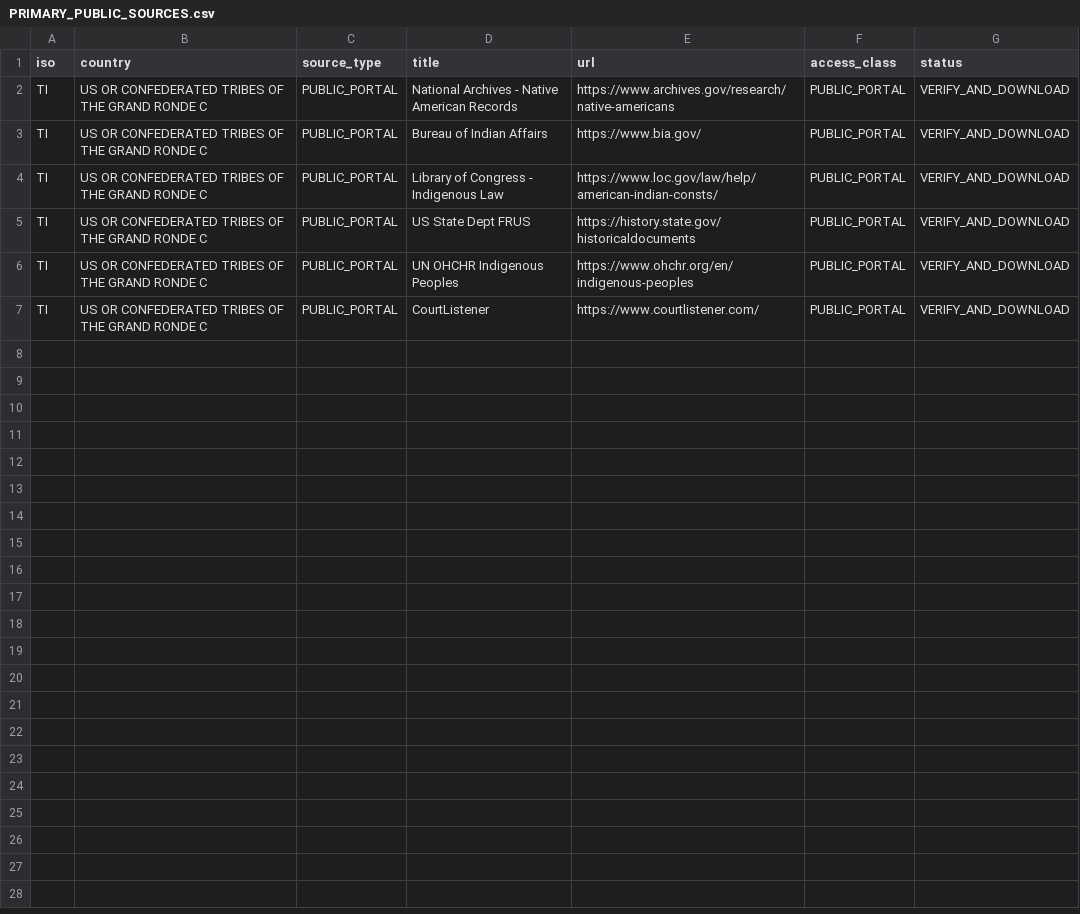
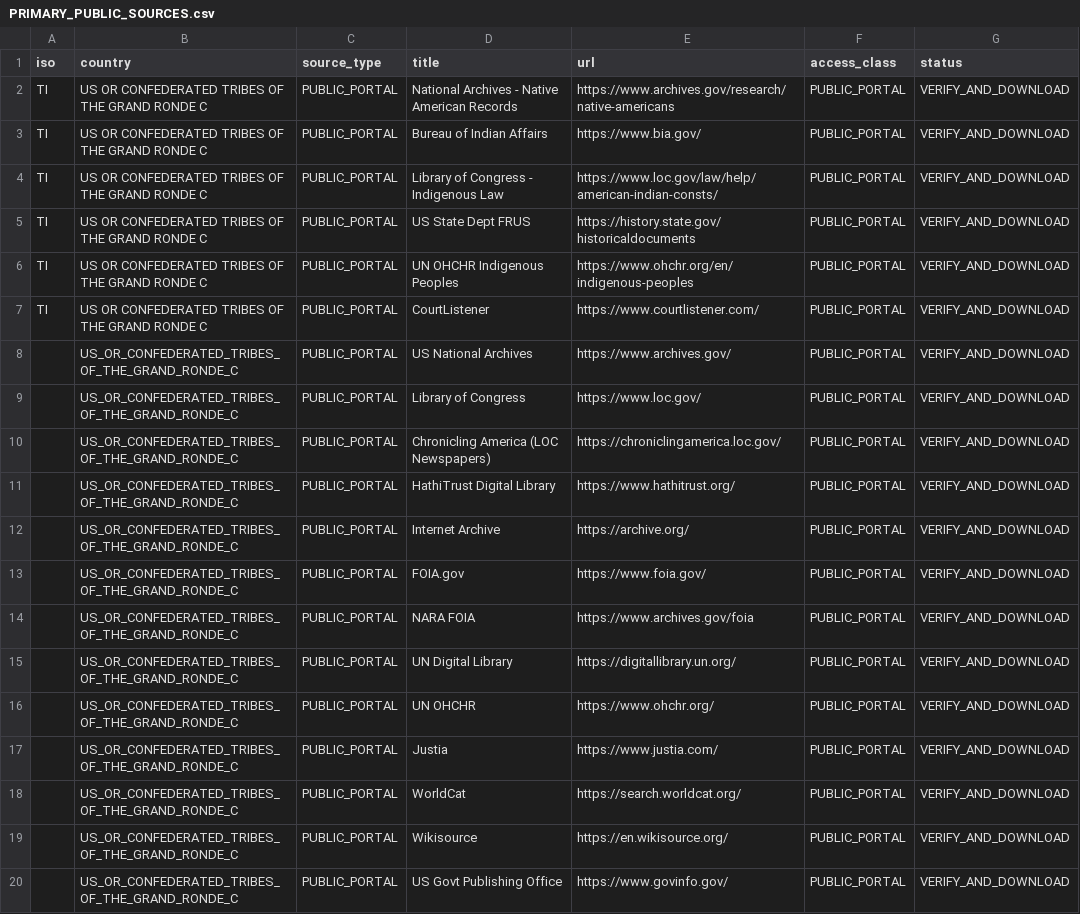
Before and after one commit to GlobalRestitutionAlliance/turtle-island-us-or-confederated-tribes-of-the-grand-ronde-c-master-litigation, a CSV file: 03_Evidentiary_Exhibits/PRIMARY_PUBLIC_SOURCES.csv, drawn as a sheet; the diff names each change by its address in the sheet, - before the commit and + after, or states it on an @@ line.

Commit message:
Expand primary public source registries (Batch 2)

```diff
--- a/03_Evidentiary_Exhibits/PRIMARY_PUBLIC_SOURCES.csv
+++ b/03_Evidentiary_Exhibits/PRIMARY_PUBLIC_SOURCES.csv
+row 8:  | US_OR_CONFEDERATED_TRIBES_OF_THE_GRAND_RONDE_C | PUBLIC_PORTAL | US National Archives | https://www.archives.gov/ | PUBLIC_PORTAL | VERIFY_AND_DOWNLOAD
+row 9:  | US_OR_CONFEDERATED_TRIBES_OF_THE_GRAND_RONDE_C | PUBLIC_PORTAL | Library of Congress | https://www.loc.gov/ | PUBLIC_PORTAL | VERIFY_AND_DOWNLOAD
+row 10:  | US_OR_CONFEDERATED_TRIBES_OF_THE_GRAND_RONDE_C | PUBLIC_PORTAL | Chronicling America (LOC Newspapers) | https://chroniclingamerica.loc.gov/ | PUBLIC_PORTAL | VERIFY_AND_DOWNLOAD
+row 11:  | US_OR_CONFEDERATED_TRIBES_OF_THE_GRAND_RONDE_C | PUBLIC_PORTAL | HathiTrust Digital Library | https://www.hathitrust.org/ | PUBLIC_PORTAL | VERIFY_AND_DOWNLOAD
+row 12:  | US_OR_CONFEDERATED_TRIBES_OF_THE_GRAND_RONDE_C | PUBLIC_PORTAL | Internet Archive | https://archive.org/ | PUBLIC_PORTAL | VERIFY_AND_DOWNLOAD
+row 13:  | US_OR_CONFEDERATED_TRIBES_OF_THE_GRAND_RONDE_C | PUBLIC_PORTAL | FOIA.gov | https://www.foia.gov/ | PUBLIC_PORTAL | VERIFY_AND_DOWNLOAD
+row 14:  | US_OR_CONFEDERATED_TRIBES_OF_THE_GRAND_RONDE_C | PUBLIC_PORTAL | NARA FOIA | https://www.archives.gov/foia | PUBLIC_PORTAL | VERIFY_AND_DOWNLOAD
+row 15:  | US_OR_CONFEDERATED_TRIBES_OF_THE_GRAND_RONDE_C | PUBLIC_PORTAL | UN Digital Library | https://digitallibrary.un.org/ | PUBLIC_PORTAL | VERIFY_AND_DOWNLOAD
+row 16:  | US_OR_CONFEDERATED_TRIBES_OF_THE_GRAND_RONDE_C | PUBLIC_PORTAL | UN OHCHR | https://www.ohchr.org/ | PUBLIC_PORTAL | VERIFY_AND_DOWNLOAD
+row 17:  | US_OR_CONFEDERATED_TRIBES_OF_THE_GRAND_RONDE_C | PUBLIC_PORTAL | Justia | https://www.justia.com/ | PUBLIC_PORTAL | VERIFY_AND_DOWNLOAD
+row 18:  | US_OR_CONFEDERATED_TRIBES_OF_THE_GRAND_RONDE_C | PUBLIC_PORTAL | WorldCat | https://search.worldcat.org/ | PUBLIC_PORTAL | VERIFY_AND_DOWNLOAD
+row 19:  | US_OR_CONFEDERATED_TRIBES_OF_THE_GRAND_RONDE_C | PUBLIC_PORTAL | Wikisource | https://en.wikisource.org/ | PUBLIC_PORTAL | VERIFY_AND_DOWNLOAD
+row 20:  | US_OR_CONFEDERATED_TRIBES_OF_THE_GRAND_RONDE_C | PUBLIC_PORTAL | US Govt Publishing Office | https://www.govinfo.gov/ | PUBLIC_PORTAL | VERIFY_AND_DOWNLOAD
```
Also changed, not shown: 2 other files.
